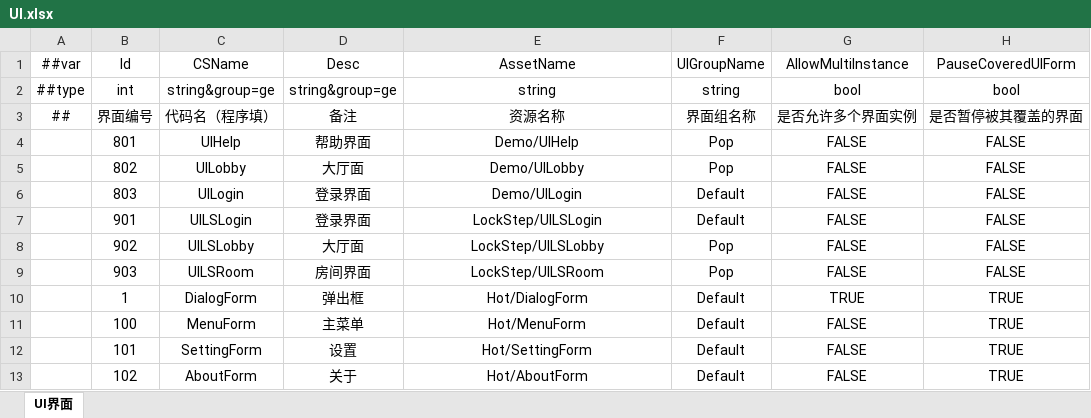
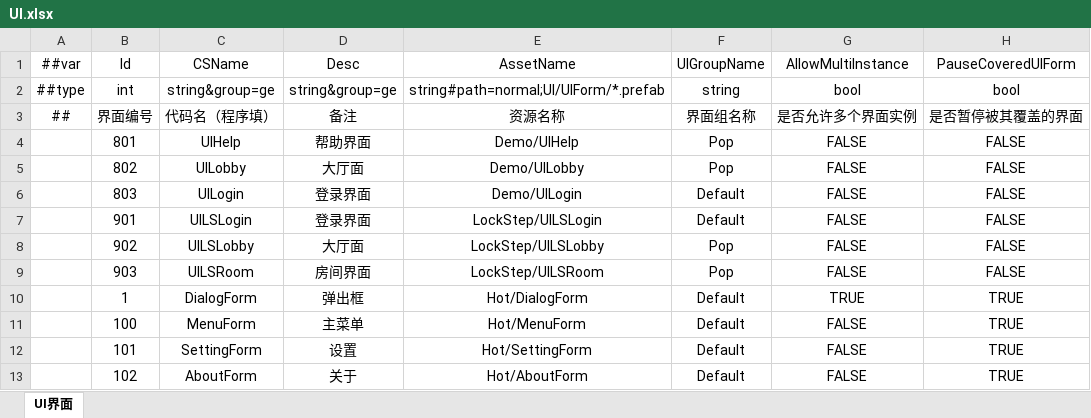
Before and after one commit to XuToWei/GameDevelopmentKit, an Excel workbook: Design/Excel/ET/Datas/Game/UI.xlsx, sheet UI界面, drawn as a sheet; values as stored, in another font and other column widths than the file's, no borders; the diff names each change by its address in the sheet, - before the commit and + after, or states it on an @@ line.

```diff
--- a/Design/Excel/ET/Datas/Game/UI.xlsx (sheet UI界面)
+++ b/Design/Excel/ET/Datas/Game/UI.xlsx (sheet UI界面)
-E2 (AssetName): string
+E2 (AssetName): string#path=normal;UI/UIForm/*.prefab
```
Also changed, not shown: Design/Excel/ET/Datas/Game/Entity.xlsx, Design/Excel/ET/Datas/Game/Scene.xlsx, 10 other files.
